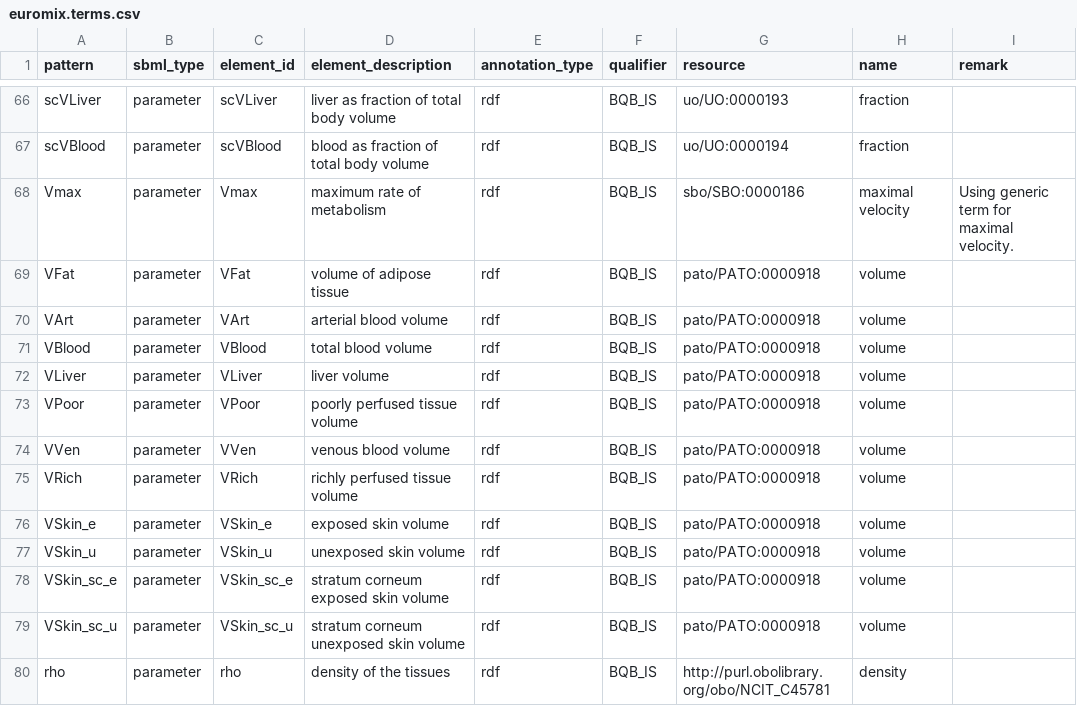
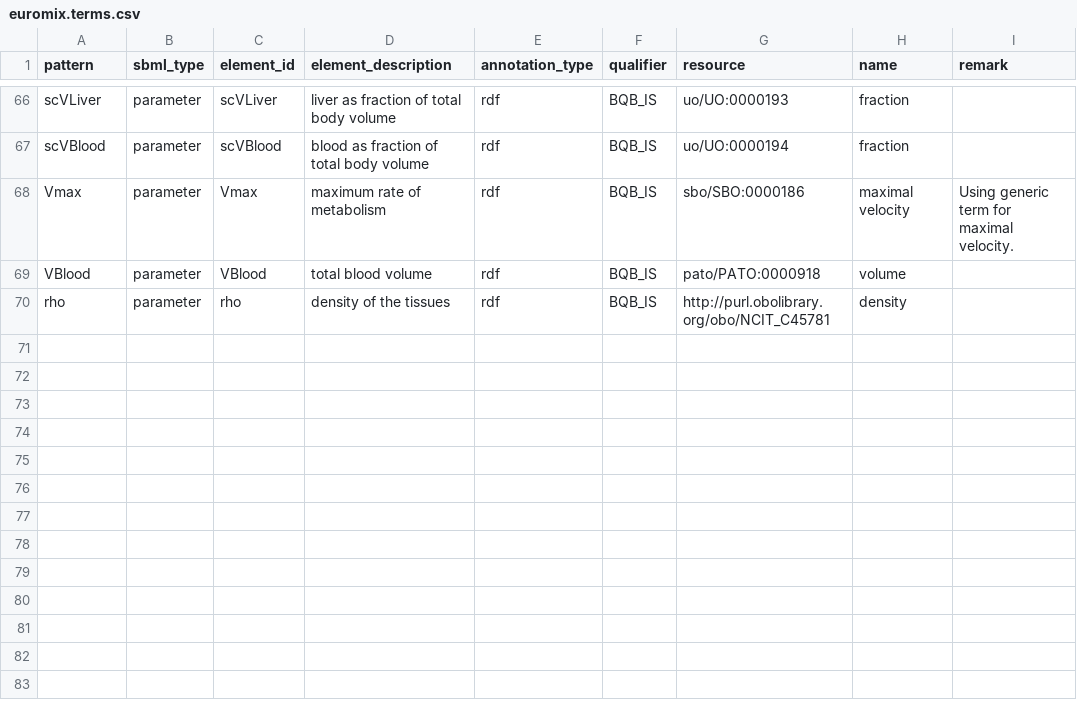
Before and after one commit to rivm-syso/euromix-to-sbml, a CSV file: model/euromix.terms.csv, drawn as a sheet; only a part is shown, gaps mark what is left out; the diff names each change by its address in the sheet, - before the commit and + after, or states it on an @@ line.

Commit message:
Remove redundant volume parameters

```diff
--- a/model/euromix.terms.csv
+++ b/model/euromix.terms.csv
-row 69: VFat | parameter | VFat | volume of adipose tissue | rdf | BQB_IS | pato/PATO:0000918 | volume
-row 70: VArt | parameter | VArt | arterial blood volume | rdf | BQB_IS | pato/PATO:0000918 | volume
-row 72: VLiver | parameter | VLiver | liver volume | rdf | BQB_IS | pato/PATO:0000918 | volume
-row 73: VPoor | parameter | VPoor | poorly perfused tissue volume | rdf | BQB_IS | pato/PATO:0000918 | volume
-row 74: VVen | parameter | VVen | venous blood volume | rdf | BQB_IS | pato/PATO:0000918 | volume
-row 75: VRich | parameter | VRich | richly perfused tissue volume | rdf | BQB_IS | pato/PATO:0000918 | volume
-row 76: VSkin_e | parameter | VSkin_e | exposed skin volume | rdf | BQB_IS | pato/PATO:0000918 | volume
-row 77: VSkin_u | parameter | VSkin_u | unexposed skin volume | rdf | BQB_IS | pato/PATO:0000918 | volume
-row 78: VSkin_sc_e | parameter | VSkin_sc_e | stratum corneum exposed skin volume | rdf | BQB_IS | pato/PATO:0000918 | volume
-row 79: VSkin_sc_u | parameter | VSkin_sc_u | stratum corneum unexposed skin volume | rdf | BQB_IS | pato/PATO:0000918 | volume
```
Also changed, not shown: model/euromix.units.csv, notebooks/euromix.annotations.csv, 6 other files.
